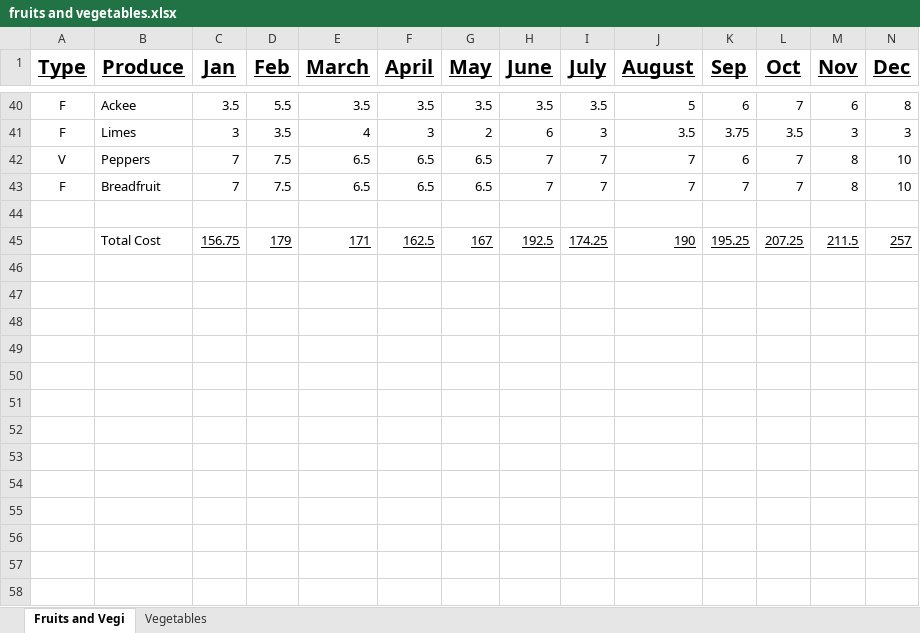
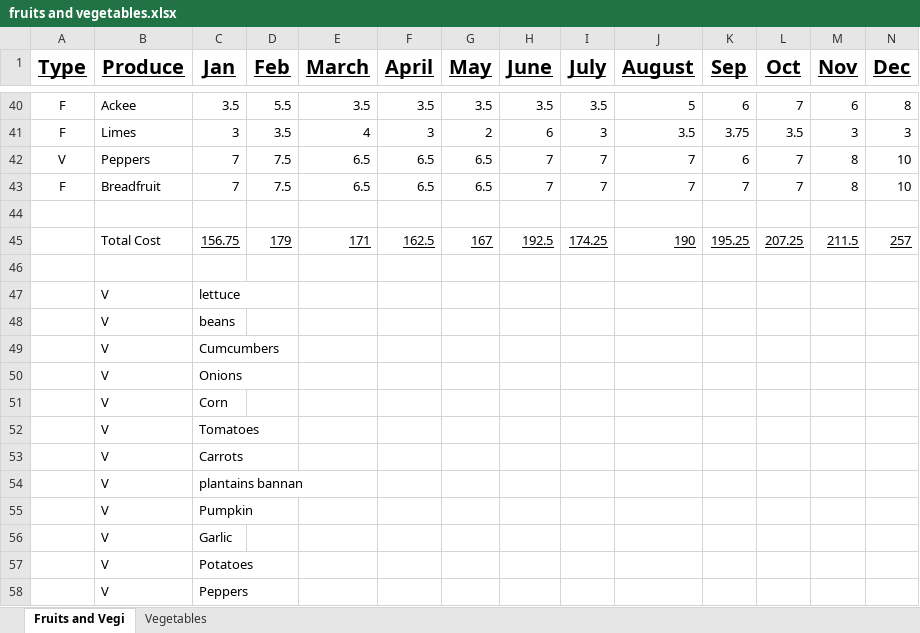
Before and after one commit to Cybertron-Ant/CapStone, an Excel workbook: fruits and vegetables.xlsx, sheet Fruits and Vegi, drawn as a sheet; only a part is shown, gaps mark what is left out; values as stored, in another font and other column widths than the file's, no borders; charts and pictures and conditional formats not drawn; the diff names each change by its address in the sheet, - before the commit and + after, or states it on an @@ line.

```diff
--- a/fruits and vegetables.xlsx (sheet Fruits and Vegi)
+++ b/fruits and vegetables.xlsx (sheet Fruits and Vegi)
+row 46: (empty)
+row 47:  | V | lettuce
+row 48:  | V | beans
+row 49:  | V | Cumcumbers
+row 50:  | V | Onions
+row 51:  | V | Corn
+row 52:  | V | Tomatoes
+row 53:  | V | Carrots
+row 54:  | V | plantains bannan
+row 55:  | V | Pumpkin
+row 56:  | V | Garlic
+row 57:  | V | Potatoes
+row 58:  | V | Peppers
```
Also changed, not shown: sheet Vegetables.
